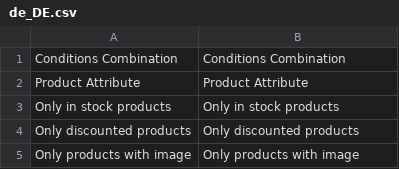
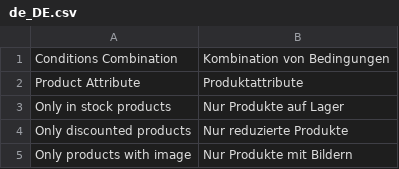
Before and after one commit to Smile-SA/elasticsuite, a CSV file: src/module-elasticsuite-catalog-rule/i18n/de_DE.csv, drawn as a sheet.

Commit message:
Update de_DE.csv
Vollständige Übersetzung in de_DE durch CR.

```diff
--- a/src/module-elasticsuite-catalog-rule/i18n/de_DE.csv
+++ b/src/module-elasticsuite-catalog-rule/i18n/de_DE.csv
@@ -1,5 +1,5 @@
-"Conditions Combination","Conditions Combination"
-"Product Attribute","Product Attribute"
-"Only in stock products","Only in stock products"
-"Only discounted products","Only discounted products"
-"Only products with image","Only products with image"
+"Conditions Combination","Kombination von Bedingungen"
+"Product Attribute","Produktattribute"
+"Only in stock products","Nur Produkte auf Lager"
+"Only discounted products","Nur reduzierte Produkte"
+"Only products with image","Nur Produkte mit Bildern"
```
